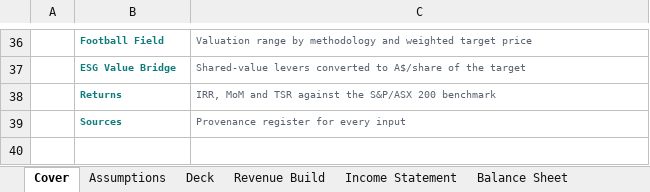
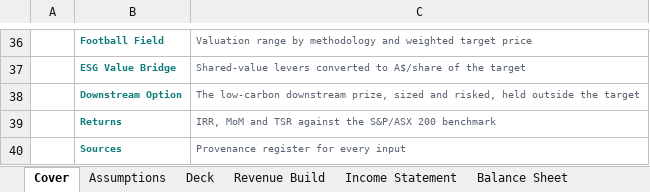
Before and after one commit to SportsSwap/for-claude, an Excel workbook: model/PLS_Valuation_Model_FMAA_2026.xlsx, sheet Cover, drawn as a sheet; only a part is shown, gaps mark what is left out; the shorter side is filled out with more unchanged rows; values as stored, in another font and other column widths than the file's, no borders; the diff names each change by its address in the sheet, - before the commit and + after, or states it on an @@ line.

```diff
--- a/model/PLS_Valuation_Model_FMAA_2026.xlsx (sheet Cover)
+++ b/model/PLS_Valuation_Model_FMAA_2026.xlsx (sheet Cover)
+row 38:  | Downstream Option | The low-carbon downstream prize, sized and risked, held outside the target
```
Also changed, not shown: sheet Returns, sheet Football Field, sheet ESG Value Bridge, other sheet tabs, 4 other files.
